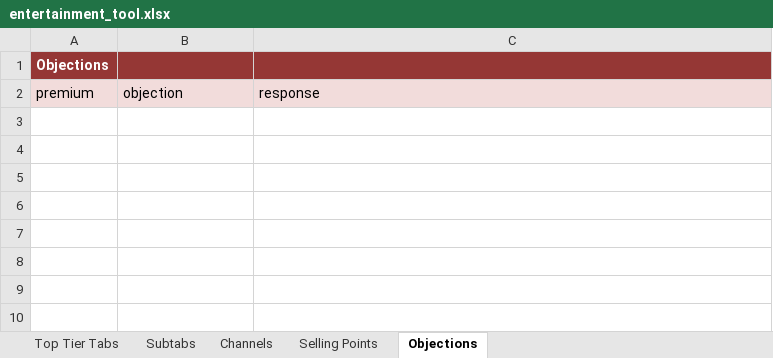
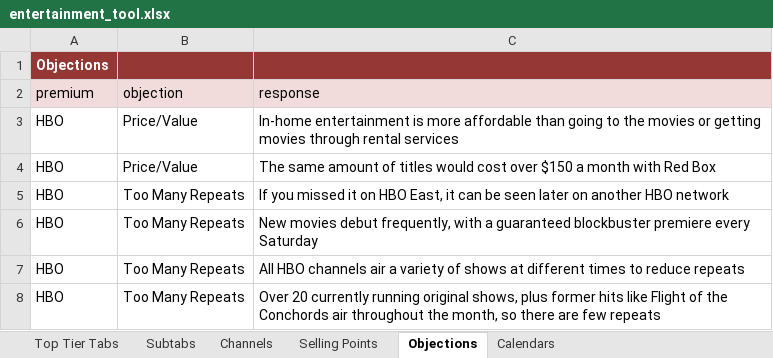
Before and after one commit to dalexisv83/et, an Excel workbook: entertainment_tool.xlsx, sheet Objections, drawn as a sheet; values as stored, in another font and other column widths than the file's, no borders; the diff names each change by its address in the sheet, - before the commit and + after, or states it on an @@ line.

```diff
--- a/entertainment_tool.xlsx (sheet Objections)
+++ b/entertainment_tool.xlsx (sheet Objections)
+sheet tab: Calendars
+row 3: HBO | Price/Value | In-home entertainment is more affordable than going to the movies or getting movies through rental services
+row 4: HBO | Price/Value | The same amount of titles would cost over $150 a month with Red Box
+row 5: HBO | Too Many Repeats | If you missed it on HBO East, it can be seen later on another HBO network
+row 6: HBO | Too Many Repeats | New movies debut frequently, with a guaranteed blockbuster premiere every Saturday
+row 7: HBO | Too Many Repeats | All HBO channels air a variety of shows at different times to reduce repeats
+row 8: HBO | Too Many Repeats | Over 20 currently running original shows, plus former hits like Flight of the Conchords air throughout the month, so there are few repeats
```
Also changed, not shown: sheet Selling Points, sheet Channels, sheet Top Tier Tabs, sheet Subtabs, 5 other files.
